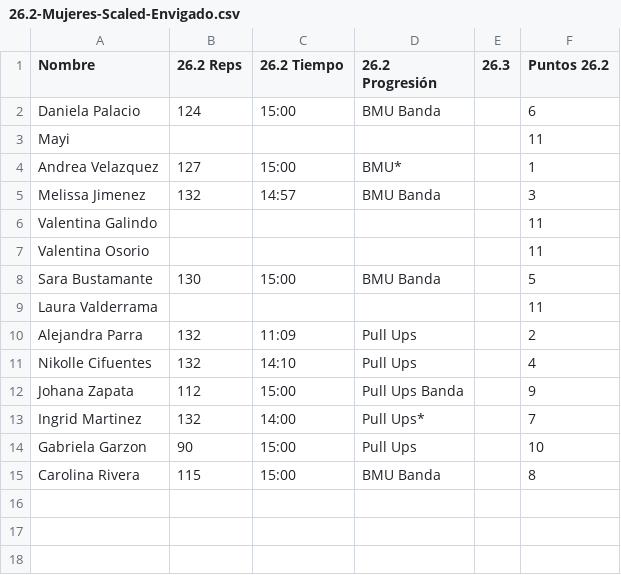
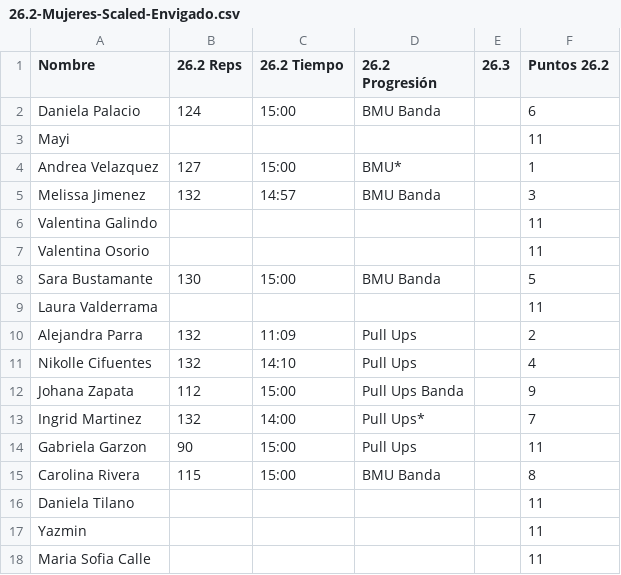
Before and after one commit to ingjuanfg/sollte-open, a CSV file: resultados/26.2/envigado/26.2-Mujeres-Scaled-Envigado.csv, drawn as a sheet.

Commit message:
Resultados 26.3

```diff
--- a/resultados/26.2/envigado/26.2-Mujeres-Scaled-Envigado.csv
+++ b/resultados/26.2/envigado/26.2-Mujeres-Scaled-Envigado.csv
@@ -13,3 +13,6 @@ Johana Zapata,112,15:00,Pull Ups Banda,,9
 Ingrid Martinez,132,14:00,Pull Ups*,,7
-Gabriela Garzon,90,15:00,Pull Ups,,10
+Gabriela Garzon,90,15:00,Pull Ups,,11
 Carolina Rivera,115,15:00,BMU Banda,,8
+Daniela Tilano,,,,,11
+Yazmin,,,,,11
+Maria Sofia Calle,,,,,11
```
Also changed, not shown: resultados/26.1/envigado/mujeres-scaled-envigado.csv, resultados/26.2/envigado/26.2-Hombres-RX-Envigado.csv, 13 other files.
